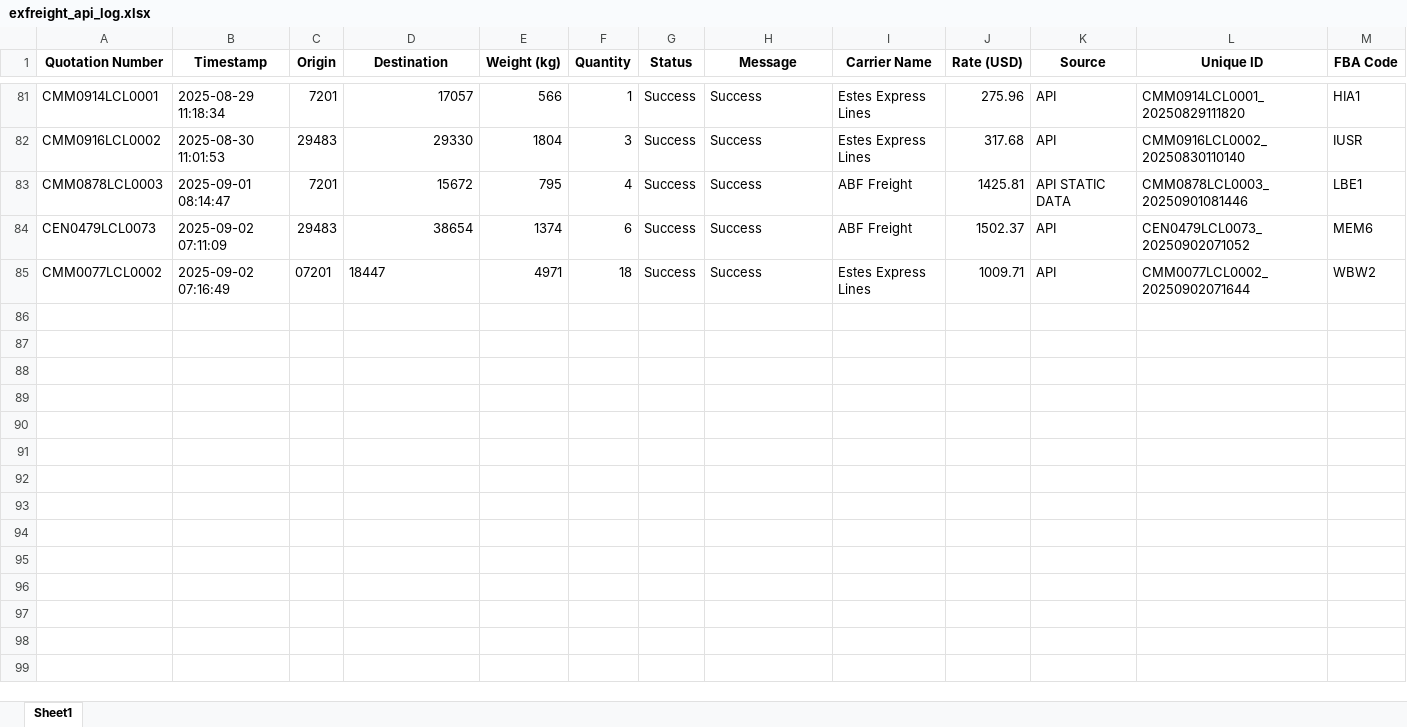
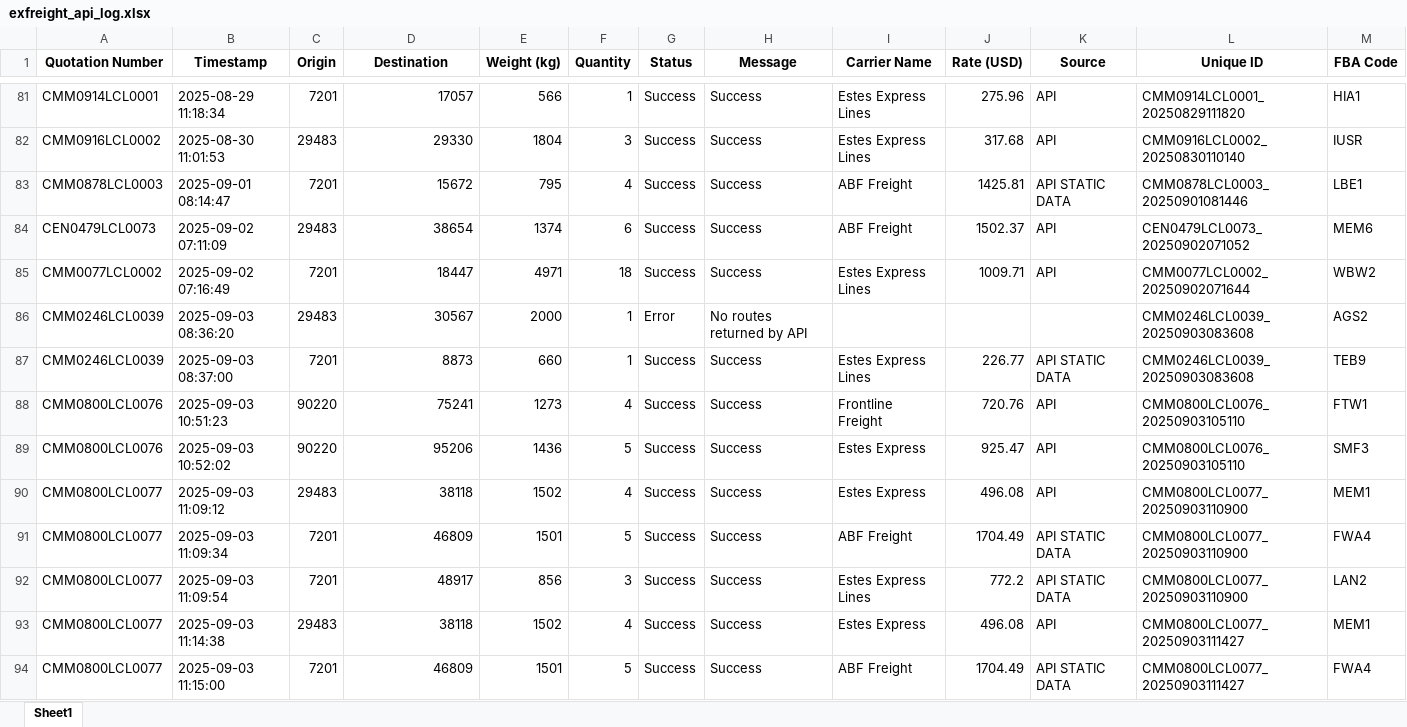
Before and after one commit to Ayyanagouda006/FBA-Pricing-Tool, an Excel workbook: Logs/exfreight_api_log.xlsx, sheet Sheet1, drawn as a sheet; only a part is shown, gaps mark what is left out; values as stored, in another font and other column widths than the file's, no borders; rows hold the shown columns only; the diff covers the shown part only; the diff names each change by its address in the sheet, - before the commit and + after, or states it on an @@ line.

```diff
--- a/Logs/exfreight_api_log.xlsx (sheet Sheet1)
+++ b/Logs/exfreight_api_log.xlsx (sheet Sheet1)
-C85 (Origin): 07201
+C85 (Origin): 7201
-D85 alignment: left
+D85 alignment: right
+row 86: CMM0246LCL0039 | 2025-09-03 08:36:20 | 29483 | 30567 | 2000 | 1 | Error | No routes returned by API |  |  |  | CMM0246LCL0039_20250903083608 | AGS2
+row 87: CMM0246LCL0039 | 2025-09-03 08:37:00 | 7201 | 8873 | 660 | 1 | Success | Success | Estes Express Lines | 226.77 | API STATIC DATA | CMM0246LCL0039_20250903083608 | TEB9
+row 88: CMM0800LCL0076 | 2025-09-03 10:51:23 | 90220 | 75241 | 1273 | 4 | Success | Success | Frontline Freight | 720.76 | API | CMM0800LCL0076_20250903105110 | FTW1
+row 89: CMM0800LCL0076 | 2025-09-03 10:52:02 | 90220 | 95206 | 1436 | 5 | Success | Success | Estes Express | 925.47 | API | CMM0800LCL0076_20250903105110 | SMF3
+row 90: CMM0800LCL0077 | 2025-09-03 11:09:12 | 29483 | 38118 | 1502 | 4 | Success | Success | Estes Express | 496.08 | API | CMM0800LCL0077_20250903110900 | MEM1
+row 91: CMM0800LCL0077 | 2025-09-03 11:09:34 | 7201 | 46809 | 1501 | 5 | Success | Success | ABF Freight | 1704.49 | API STATIC DATA | CMM0800LCL0077_20250903110900 | FWA4
+row 92: CMM0800LCL0077 | 2025-09-03 11:09:54 | 7201 | 48917 | 856 | 3 | Success | Success | Estes Express Lines | 772.2 | API STATIC DATA | CMM0800LCL0077_20250903110900 | LAN2
+row 93: CMM0800LCL0077 | 2025-09-03 11:14:38 | 29483 | 38118 | 1502 | 4 | Success | Success | Estes Express | 496.08 | API | CMM0800LCL0077_20250903111427 | MEM1
+row 94: CMM0800LCL0077 | 2025-09-03 11:15:00 | 7201 | 46809 | 1501 | 5 | Success | Success | ABF Freight | 1704.49 | API STATIC DATA | CMM0800LCL0077_20250903111427 | FWA4
```
Also changed, not shown: 14 added rows elsewhere in this sheet, Logs/bookings_log.xlsx, Logs/heyprimo_api_tracking.xlsx, 7 other files.
